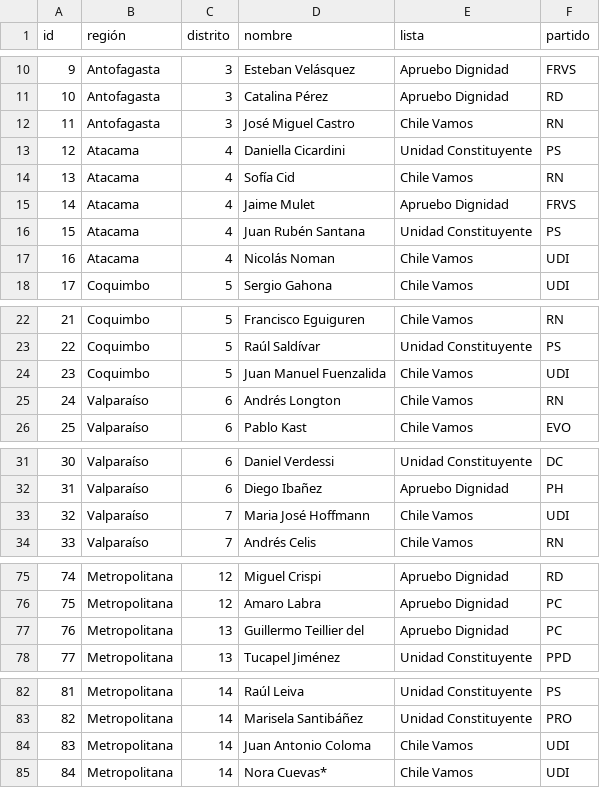
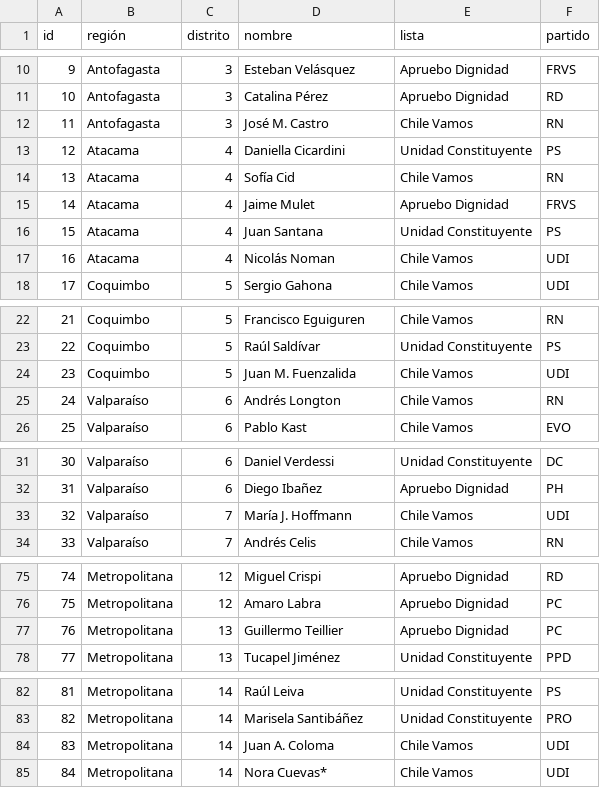
Before and after one commit to tresquintos/candidatos, a CSV file: Diputados 2017-2022.csv, drawn as a sheet; only a part is shown, gaps mark what is left out; the diff covers the shown part only.

```diff
--- a/Diputados 2017-2022.csv
+++ b/Diputados 2017-2022.csv
@@ -11,3 +11,3 @@
 10,Antofagasta,3,Catalina Pérez,Apruebo Dignidad,RD
-11,Antofagasta,3,José Miguel Castro,Chile Vamos,RN
+11,Antofagasta,3,José M. Castro,Chile Vamos,RN
 12,Atacama,4,Daniella Cicardini,Unidad Constituyente,PS
@@ -15,3 +15,3 @@
 14,Atacama,4,Jaime Mulet,Apruebo Dignidad,FRVS
-15,Atacama,4,Juan Rubén Santana,Unidad Constituyente,PS
+15,Atacama,4,Juan Santana,Unidad Constituyente,PS
 16,Atacama,4,Nicolás Noman,Chile Vamos,UDI
@@ -23,3 +23,3 @@
 22,Coquimbo,5,Raúl Saldívar,Unidad Constituyente,PS
-23,Coquimbo,5,Juan Manuel Fuenzalida,Chile Vamos,UDI
+23,Coquimbo,5,Juan M. Fuenzalida,Chile Vamos,UDI
 24,Valparaíso,6,Andrés Longton,Chile Vamos,RN
@@ -32,3 +32,3 @@
 31,Valparaíso,6,Diego Ibañez,Apruebo Dignidad,PH
-32,Valparaíso,7,Maria José Hoffmann,Chile Vamos,UDI
+32,Valparaíso,7,María J. Hoffmann,Chile Vamos,UDI
 33,Valparaíso,7,Andrés Celis,Chile Vamos,RN
@@ -76,3 +76,3 @@
 75,Metropolitana,12,Amaro Labra,Apruebo Dignidad,PC
-76,Metropolitana,13,Guillermo Teillier del,Apruebo Dignidad,PC
+76,Metropolitana,13,Guillermo Teillier,Apruebo Dignidad,PC
 77,Metropolitana,13,Tucapel Jiménez,Unidad Constituyente,PPD
@@ -83,3 +83,3 @@
 82,Metropolitana,14,Marisela Santibáñez,Unidad Constituyente,PRO
-83,Metropolitana,14,Juan Antonio Coloma,Chile Vamos,UDI
+83,Metropolitana,14,Juan A. Coloma,Chile Vamos,UDI
 84,Metropolitana,14,Nora Cuevas*,Chile Vamos,UDI
```
Also changed, not shown: 4 edited cells elsewhere in this file, Senadores 2013,2017-2022.csv.
